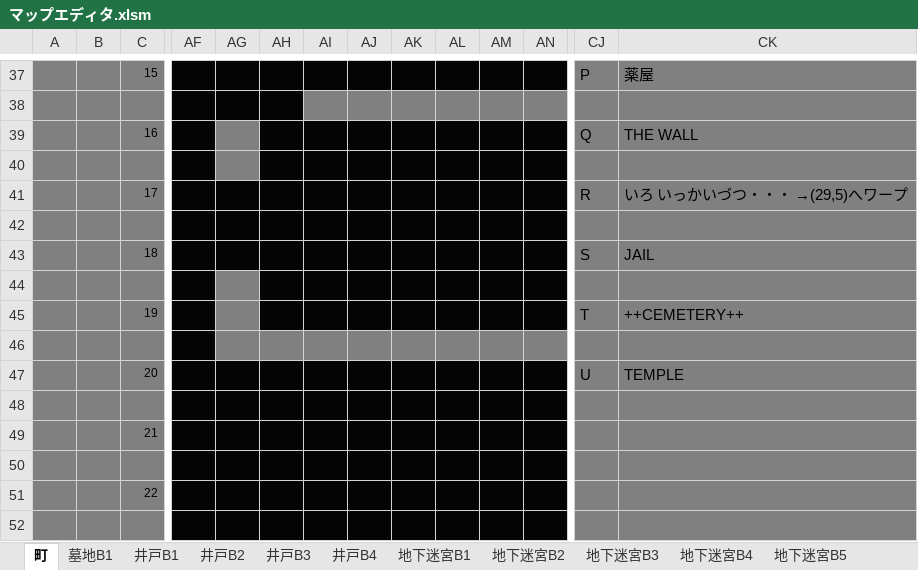
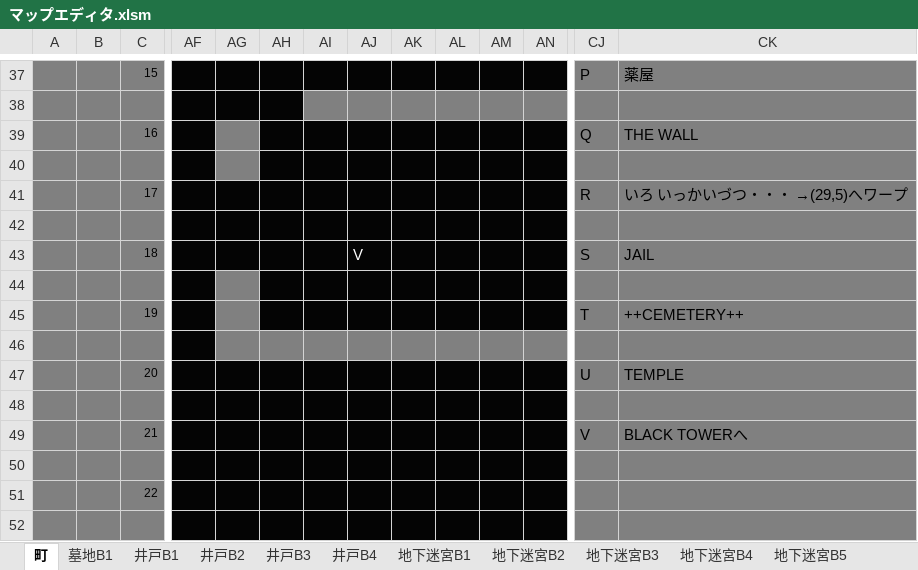
Before and after one commit to aburi6800/Python-OnyxOfBlack, an Excel workbook: documents/マップエディタ.xlsm, sheet 町, drawn as a sheet; only a part is shown, gaps mark what is left out; values as stored, in another font and other column widths than the file's, no borders; charts and pictures not drawn; removed rows and columns are numbered as before the commit, all else as after; rows hold the shown columns only; the diff names each change by its address in the sheet, - before the commit and + after, or states it on an @@ line.

```diff
--- a/documents/マップエディタ.xlsm (sheet 町)
+++ b/documents/マップエディタ.xlsm (sheet 町)
-AJ43: (empty)
+AJ43: V
-row 49:  |  | 21
+row 49:  |  | 21 |  |  |  |  |  |  |  |  |  | V | BLACK TOWERへ
```
Also changed, not shown: sheet 地下迷宮B5, sheet 地下迷宮B1, sheet 地下迷宮B4, sheet 地下迷宮B2, sheet 地下迷宮B3, 9 other files.
